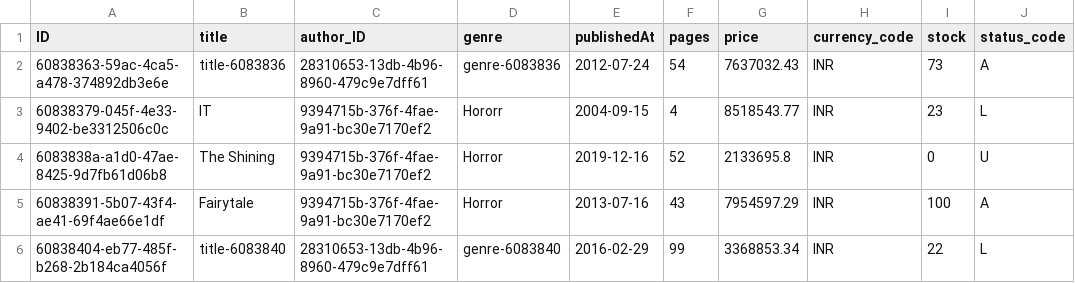
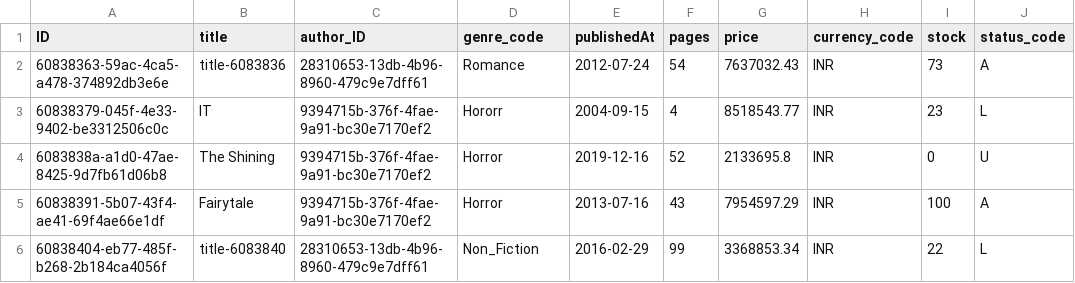
Before and after one commit to thanujnair/Bookstore-CAP-Tutorial, a CSV file: db/data/tutorial.db-Books.csv, drawn as a sheet; only a part is shown; the diff names each change by its address in the sheet, - before the commit and + after, or states it on an @@ line.

Commit message:
value help

```diff
--- a/db/data/tutorial.db-Books.csv
+++ b/db/data/tutorial.db-Books.csv
-D1: genre
+D1: genre_code
-D2 (genre_code): genre-6083836
+D2 (genre_code): Romance
-D6 (genre_code): genre-6083840
+D6 (genre_code): Non_Fiction
```
Also changed, not shown: 4 other files.
